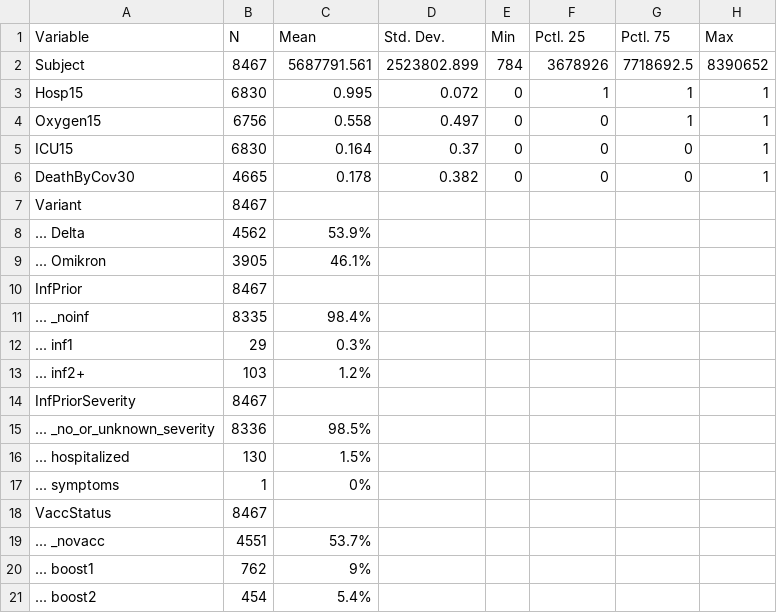
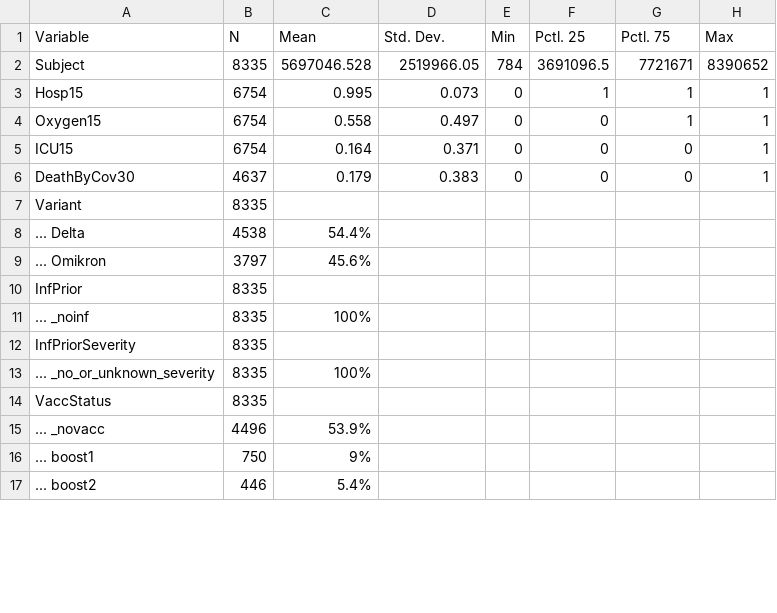
Before and after one commit to bisop-repo/omicronprotection, a CSV file: Vyvanuti/outputs/logreg_HospIPInteractions/input_summary.csv, drawn as a sheet; only a part is shown; the diff covers the shown part only.

```diff
--- a/Vyvanuti/outputs/logreg_HospIPInteractions/input_summary.csv
+++ b/Vyvanuti/outputs/logreg_HospIPInteractions/input_summary.csv
@@ -1,21 +1,17 @@
 "Variable","N","Mean","Std. Dev.","Min","Pctl. 25","Pctl. 75","Max"
-"Subject","8467","5687791.561","2523802.899","784","3678926","7718692.5","8390652"
-"Hosp15","6830","0.995","0.072","0","1","1","1"
-"Oxygen15","6756","0.558","0.497","0","0","1","1"
-"ICU15","6830","0.164","0.37","0","0","0","1"
-"DeathByCov30","4665","0.178","0.382","0","0","0","1"
-"Variant","8467","","","","","",""
-"... Delta","4562","53.9%","","","","",""
-"... Omikron","3905","46.1%","","","","",""
-"InfPrior","8467","","","","","",""
-"... _noinf","8335","98.4%","","","","",""
-"... inf1","29","0.3%","","","","",""
-"... inf2+","103","1.2%","","","","",""
-"InfPriorSeverity","8467","","","","","",""
-"... _no_or_unknown_severity","8336","98.5%","","","","",""
-"... hospitalized","130","1.5%","","","","",""
-"... symptoms","1","0%","","","","",""
-"VaccStatus","8467","","","","","",""
-"... _novacc","4551","53.7%","","","","",""
-"... boost1","762","9%","","","","",""
-"... boost2","454","5.4%","","","","",""
+"Subject","8335","5697046.528","2519966.05","784","3691096.5","7721671","8390652"
+"Hosp15","6754","0.995","0.073","0","1","1","1"
+"Oxygen15","6754","0.558","0.497","0","0","1","1"
+"ICU15","6754","0.164","0.371","0","0","0","1"
+"DeathByCov30","4637","0.179","0.383","0","0","0","1"
+"Variant","8335","","","","","",""
+"... Delta","4538","54.4%","","","","",""
+"... Omikron","3797","45.6%","","","","",""
+"InfPrior","8335","","","","","",""
+"... _noinf","8335","100%","","","","",""
+"InfPriorSeverity","8335","","","","","",""
+"... _no_or_unknown_severity","8335","100%","","","","",""
+"VaccStatus","8335","","","","","",""
+"... _novacc","4496","53.9%","","","","",""
+"... boost1","750","9%","","","","",""
+"... boost2","446","5.4%","","","","",""
```
Also changed, not shown: 9 added rows and 21 edited cells elsewhere in this file, Vyvanuti/outputs/logreg_HospIPInteractions/model_data.csv, Vyvanuti/outputs/logreg_HospOInteractions/input_summary.csv, 12 other files.
